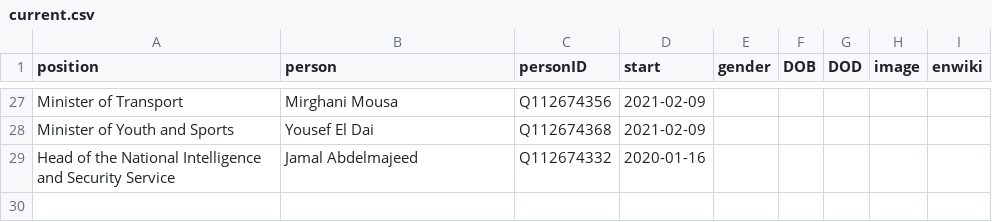
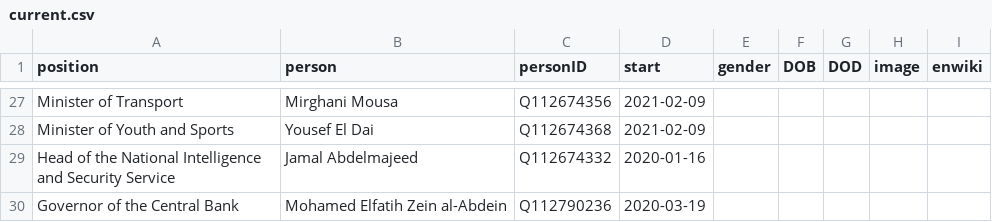
Before and after one commit to every-politician-scrapers/sudan, a CSV file: html/current.csv, drawn as a sheet; only a part is shown, gaps mark what is left out; the diff names each change by its address in the sheet, - before the commit and + after, or states it on an @@ line.

```diff
--- a/html/current.csv
+++ b/html/current.csv
+row 30: Governor of the Central Bank | Mohamed Elfatih Zein al-Abdein | Q112790236 | 2020-03-19
```
Also changed, not shown: html/family.csv, html/holders21.csv, 3 other files.
